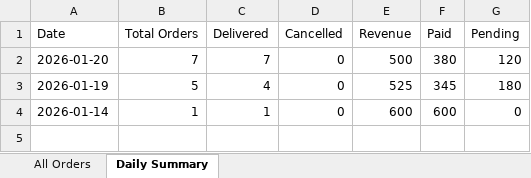
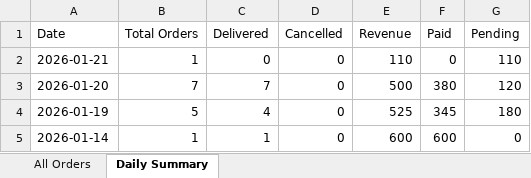
Before and after one commit to poojadwarkunde/swaad-sutra, an Excel workbook: reports/SwaadSutra_Consolidated_2026-01-21.xlsx, sheet Daily Summary, drawn as a sheet; values as stored, in another font and other column widths than the file's, no borders; the diff names each change by its address in the sheet, - before the commit and + after, or states it on an @@ line.

```diff
--- a/reports/SwaadSutra_Consolidated_2026-01-21.xlsx (sheet Daily Summary)
+++ b/reports/SwaadSutra_Consolidated_2026-01-21.xlsx (sheet Daily Summary)
+row 2: 2026-01-21 | 1 | 0 | 0 | 110 | 0 | 110
```
Also changed, not shown: sheet All Orders.
